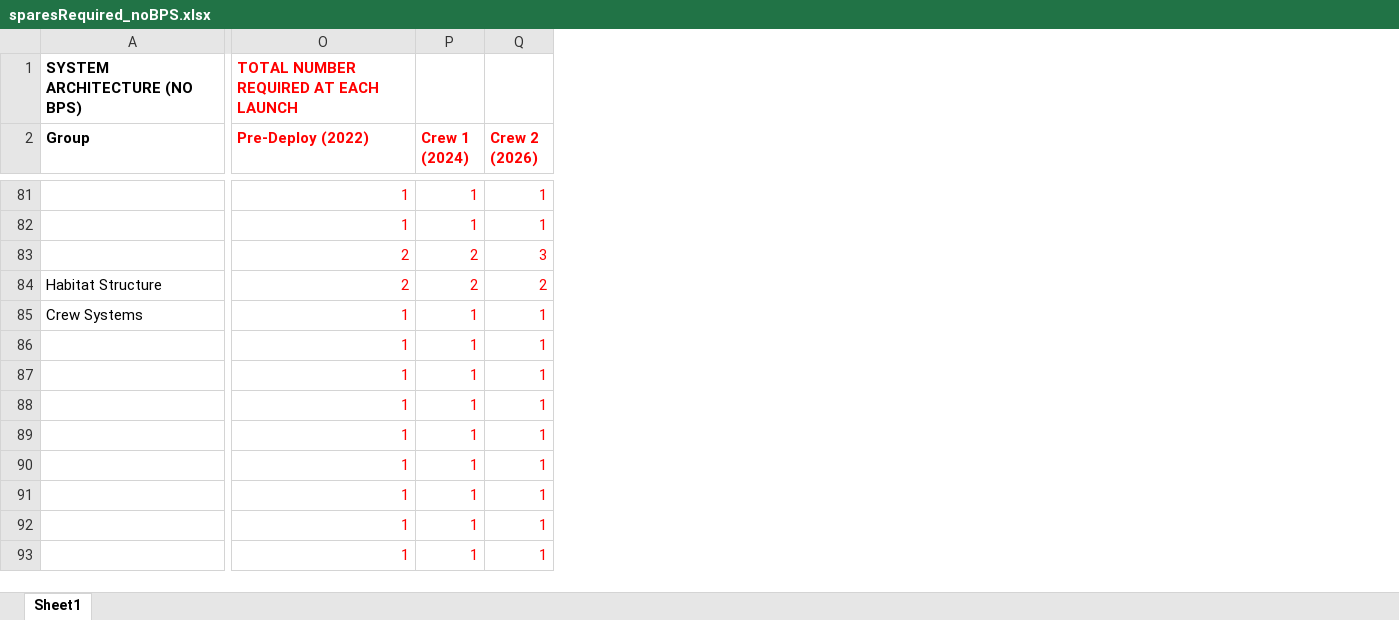
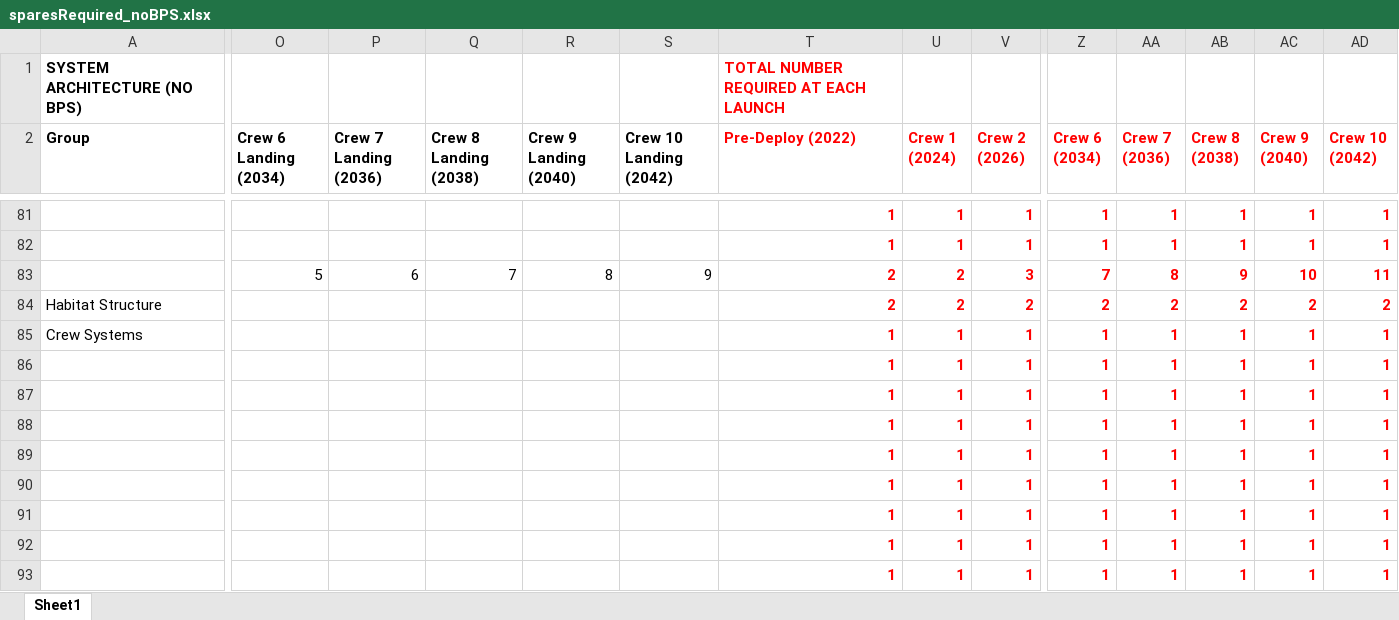
Before and after one commit to sydneydo/Mars-One-Feasibility-Study, an Excel workbook: Resilience Analysis/Acta/Plotting/sparesRequired_noBPS.xlsx, sheet Sheet1, drawn as a sheet; only a part is shown, gaps mark what is left out; values as stored, in another font and other column widths than the file's, no borders; addresses are those after the commit; the diff covers the shown part only; the diff names each change by its address in the sheet, - before the commit and + after, or states it on an @@ line.

```diff
--- a/Resilience Analysis/Acta/Plotting/sparesRequired_noBPS.xlsx (sheet Sheet1)
+++ b/Resilience Analysis/Acta/Plotting/sparesRequired_noBPS.xlsx (sheet Sheet1)
+column O (Crew 6 Landing (2034)), row 83: 5
+column P (Crew 7 Landing (2036)), row 83: 6
+column Q (Crew 8 Landing (2038)), row 83: 7
+column R (Crew 9 Landing (2040)), row 83: 8
+column S (Crew 10 Landing (2042)), row 83: 9
+column Z (Crew 6 (2034)), rows 81-93: 1 | 1 | 7 | 2 | 1 | 1 | 1 | 1 | 1 | 1 | 1 | 1 | 1
+column AA (Crew 7 (2036)), rows 81-93: 1 | 1 | 8 | 2 | 1 | 1 | 1 | 1 | 1 | 1 | 1 | 1 | 1
+column AB (Crew 8 (2038)), rows 81-93: 1 | 1 | 9 | 2 | 1 | 1 | 1 | 1 | 1 | 1 | 1 | 1 | 1
+column AC (Crew 9 (2040)), rows 81-93: 1 | 1 | 10 | 2 | 1 | 1 | 1 | 1 | 1 | 1 | 1 | 1 | 1
+column AD (Crew 10 (2042)), rows 81-93: 1 | 1 | 11 | 2 | 1 | 1 | 1 | 1 | 1 | 1 | 1 | 1 | 1
-T81:V93 bold: off
+T81:V93 bold: on
```
Also changed, not shown: 34 edited cells and cell formats elsewhere in this sheet, Resilience Analysis/Acta/BPS/SparesDemand.xlsx, Resilience Analysis/Acta/Plotting/sparesRequired_BPS.xlsx, 20 other files.
